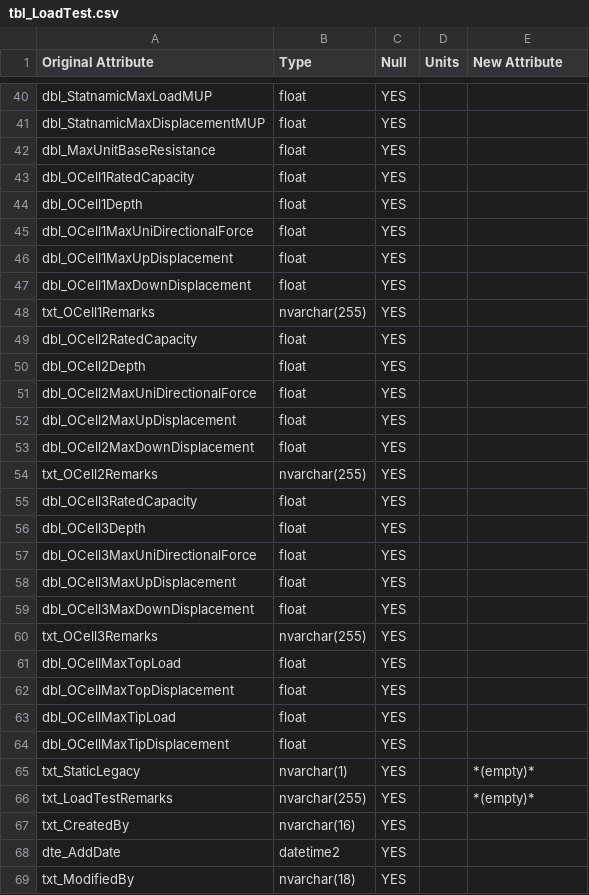
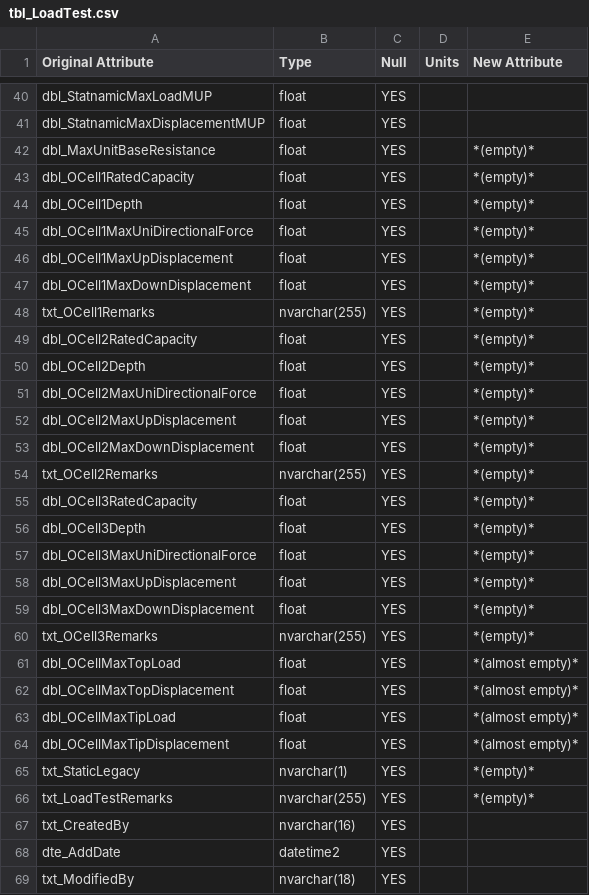
Before and after one commit to nickmachairas/doctorate, a CSV file: docs/a3-db-tables/tables/dfltd_v2/tbl_LoadTest.csv, drawn as a sheet; only a part is shown, gaps mark what is left out; the diff covers the shown part only.

```diff
--- a/docs/a3-db-tables/tables/dfltd_v2/tbl_LoadTest.csv
+++ b/docs/a3-db-tables/tables/dfltd_v2/tbl_LoadTest.csv
@@ -41,25 +41,25 @@ dbl_StatnamicMaxLoadMUP,float,YES,,
 dbl_StatnamicMaxDisplacementMUP,float,YES,,
-dbl_MaxUnitBaseResistance,float,YES,,
-dbl_OCell1RatedCapacity,float,YES,,
-dbl_OCell1Depth,float,YES,,
-dbl_OCell1MaxUniDirectionalForce,float,YES,,
-dbl_OCell1MaxUpDisplacement,float,YES,,
-dbl_OCell1MaxDownDisplacement,float,YES,,
-txt_OCell1Remarks,nvarchar(255),YES,,
-dbl_OCell2RatedCapacity,float,YES,,
-dbl_OCell2Depth,float,YES,,
-dbl_OCell2MaxUniDirectionalForce,float,YES,,
-dbl_OCell2MaxUpDisplacement,float,YES,,
-dbl_OCell2MaxDownDisplacement,float,YES,,
-txt_OCell2Remarks,nvarchar(255),YES,,
-dbl_OCell3RatedCapacity,float,YES,,
-dbl_OCell3Depth,float,YES,,
-dbl_OCell3MaxUniDirectionalForce,float,YES,,
-dbl_OCell3MaxUpDisplacement,float,YES,,
-dbl_OCell3MaxDownDisplacement,float,YES,,
-txt_OCell3Remarks,nvarchar(255),YES,,
-dbl_OCellMaxTopLoad,float,YES,,
-dbl_OCellMaxTopDisplacement,float,YES,,
-dbl_OCellMaxTipLoad,float,YES,,
-dbl_OCellMaxTipDisplacement,float,YES,,
+dbl_MaxUnitBaseResistance,float,YES,,*(empty)*
+dbl_OCell1RatedCapacity,float,YES,,*(empty)*
+dbl_OCell1Depth,float,YES,,*(empty)*
+dbl_OCell1MaxUniDirectionalForce,float,YES,,*(empty)*
+dbl_OCell1MaxUpDisplacement,float,YES,,*(empty)*
+dbl_OCell1MaxDownDisplacement,float,YES,,*(empty)*
+txt_OCell1Remarks,nvarchar(255),YES,,*(empty)*
+dbl_OCell2RatedCapacity,float,YES,,*(empty)*
+dbl_OCell2Depth,float,YES,,*(empty)*
+dbl_OCell2MaxUniDirectionalForce,float,YES,,*(empty)*
+dbl_OCell2MaxUpDisplacement,float,YES,,*(empty)*
+dbl_OCell2MaxDownDisplacement,float,YES,,*(empty)*
+txt_OCell2Remarks,nvarchar(255),YES,,*(empty)*
+dbl_OCell3RatedCapacity,float,YES,,*(empty)*
+dbl_OCell3Depth,float,YES,,*(empty)*
+dbl_OCell3MaxUniDirectionalForce,float,YES,,*(empty)*
+dbl_OCell3MaxUpDisplacement,float,YES,,*(empty)*
+dbl_OCell3MaxDownDisplacement,float,YES,,*(empty)*
+txt_OCell3Remarks,nvarchar(255),YES,,*(empty)*
+dbl_OCellMaxTopLoad,float,YES,,*(almost empty)*
+dbl_OCellMaxTopDisplacement,float,YES,,*(almost empty)*
+dbl_OCellMaxTipLoad,float,YES,,*(almost empty)*
+dbl_OCellMaxTipDisplacement,float,YES,,*(almost empty)*
 txt_StaticLegacy,nvarchar(1),YES,,*(empty)*
```
Also changed, not shown: 5 edited cells elsewhere in this file, docs/a3-db-tables/tables/dfltd_v2/tbl_Exploration.csv, docs/a3-db-tables/tables/dfltd_v2/tbl_LoadTestNominalResistance.csv, 1 other file.
